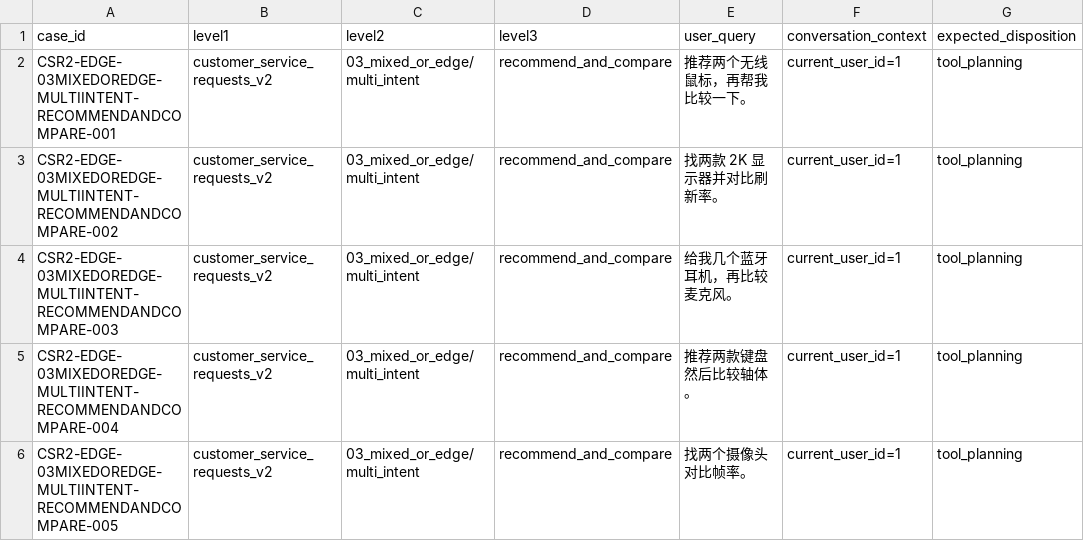
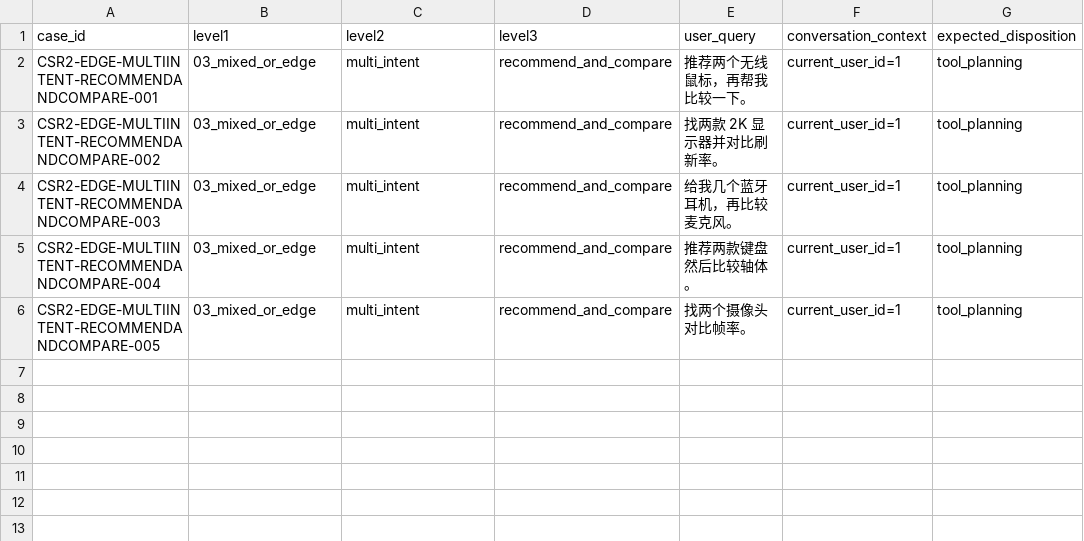
Before and after one commit to Loda951/pc-agnet, a CSV file: evals/customer_service_requests_v2/03_mixed_or_edge/multi_intent/recommend_and_compare.csv, drawn as a sheet; only a part is shown; the diff names each change by its address in the sheet, - before the commit and + after, or states it on an @@ line.

```diff
--- a/evals/customer_service_requests_v2/03_mixed_or_edge/multi_intent/recommend_and_compare.csv
+++ b/evals/customer_service_requests_v2/03_mixed_or_edge/multi_intent/recommend_and_compare.csv
-A2 (case_id): CSR2-EDGE-03MIXEDOREDGE-MULTIINTENT-RECOMMENDANDCOMPARE-001
+A2 (case_id): CSR2-EDGE-MULTIINTENT-RECOMMENDANDCOMPARE-001
-B2:B6 (level1): customer_service_requests_v2
+B2:B6 (level1): 03_mixed_or_edge
-C2:C6 (level2): 03_mixed_or_edge/multi_intent
+C2:C6 (level2): multi_intent
-A3 (case_id): CSR2-EDGE-03MIXEDOREDGE-MULTIINTENT-RECOMMENDANDCOMPARE-002
+A3 (case_id): CSR2-EDGE-MULTIINTENT-RECOMMENDANDCOMPARE-002
-A4 (case_id): CSR2-EDGE-03MIXEDOREDGE-MULTIINTENT-RECOMMENDANDCOMPARE-003
+A4 (case_id): CSR2-EDGE-MULTIINTENT-RECOMMENDANDCOMPARE-003
-A5 (case_id): CSR2-EDGE-03MIXEDOREDGE-MULTIINTENT-RECOMMENDANDCOMPARE-004
+A5 (case_id): CSR2-EDGE-MULTIINTENT-RECOMMENDANDCOMPARE-004
-A6 (case_id): CSR2-EDGE-03MIXEDOREDGE-MULTIINTENT-RECOMMENDANDCOMPARE-005
+A6 (case_id): CSR2-EDGE-MULTIINTENT-RECOMMENDANDCOMPARE-005
```
Also changed, not shown: evals/customer_service_requests_v2/03_mixed_or_edge/multi_intent/knowledge_and_catalog.csv, evals/customer_service_requests_v2/03_mixed_or_edge/multi_intent/order_and_policy.csv, 52 other files.
